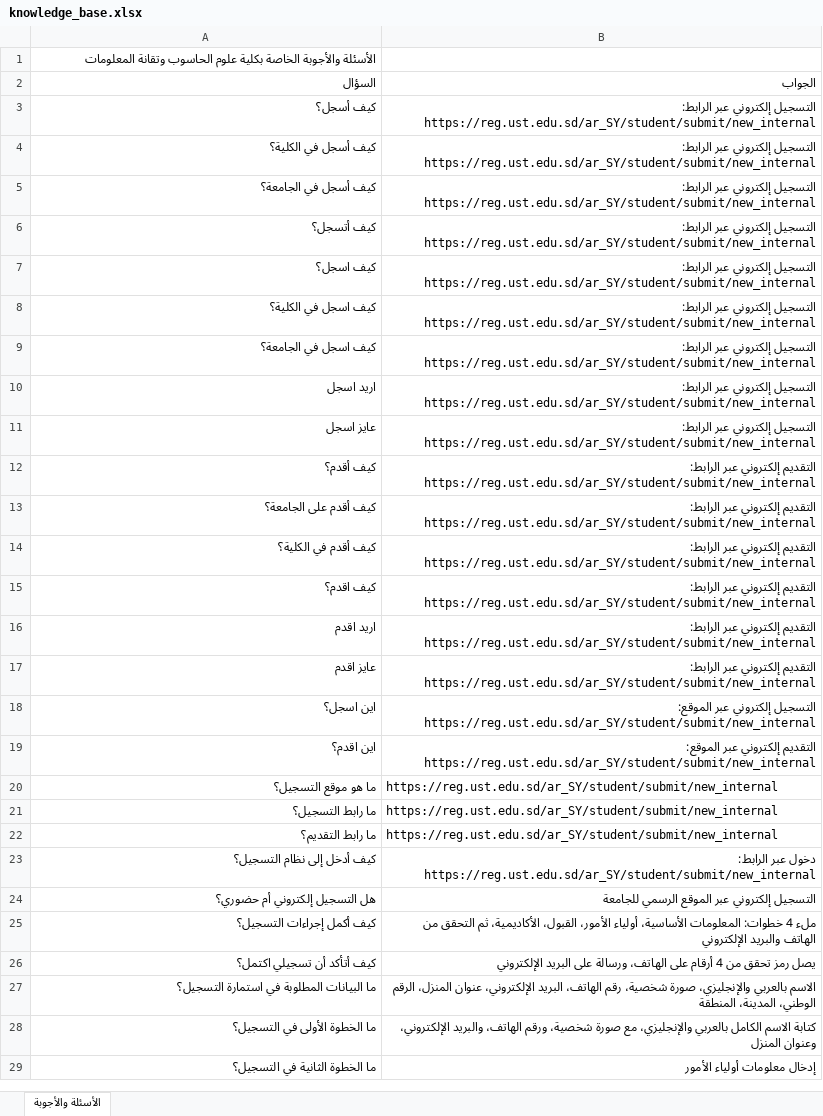
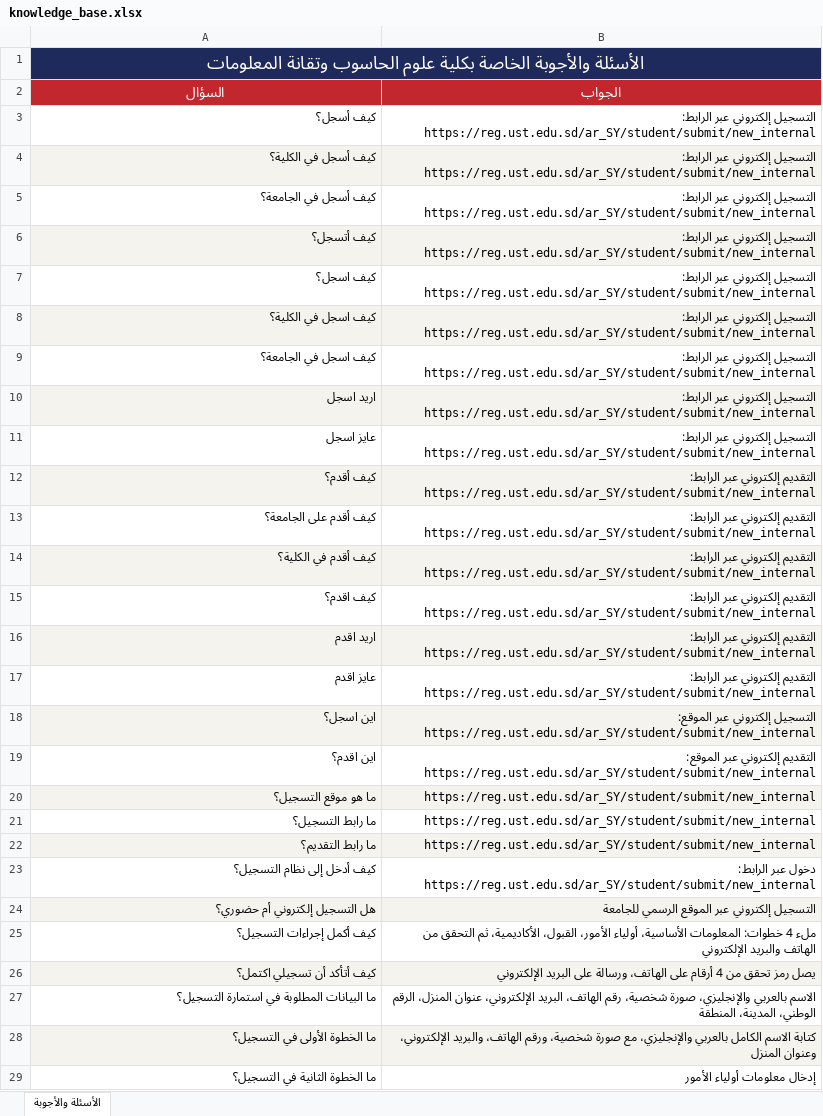
Before and after one commit to muffiitit-arch/ust-chatbot, an Excel workbook: knowledge_base.xlsx, sheet الأسئلة والأجوبة, drawn as a sheet; only a part is shown; values as stored, in another font and other column widths than the file's, no borders; the diff covers the shown part only; the diff names each change by its address in the sheet, - before the commit and + after, or states it on an @@ line.

Commit message:
Format knowledge base professionally

```diff
--- a/knowledge_base.xlsx (sheet الأسئلة والأجوبة)
+++ b/knowledge_base.xlsx (sheet الأسئلة والأجوبة)
@@ A1 fill: none → #1F2A5C, bold: off → on, text colour: black → #FFFFFF, text size: larger, alignment: right → center @@
+A1:B1 merged
@@ A2:B2 bold: off → on, text colour: black → #FFFFFF, text size: larger, alignment: right → center, fill: none → #C1272D @@
-A4:B4 fill: none
+A4:B4 fill: #F5F3EE
-A6:B6 fill: none
+A6:B6 fill: #F5F3EE
-A8:B8 fill: none
+A8:B8 fill: #F5F3EE
-A10:B10 fill: none
+A10:B10 fill: #F5F3EE
-A12:B12 fill: none
+A12:B12 fill: #F5F3EE
-A14:B14 fill: none
+A14:B14 fill: #F5F3EE
-A16:B16 fill: none
+A16:B16 fill: #F5F3EE
-A18:B18 fill: none
+A18:B18 fill: #F5F3EE
-A20:B20 fill: none
+A20:B20 fill: #F5F3EE
-B20:B22 alignment: left
+B20:B22 alignment: right
-A22:B22 fill: none
+A22:B22 fill: #F5F3EE
-A24:B24 fill: none
+A24:B24 fill: #F5F3EE
-A26:B26 fill: none
+A26:B26 fill: #F5F3EE
-A28:B28 fill: none
+A28:B28 fill: #F5F3EE
```
Also changed, not shown: cell formats elsewhere in this sheet.
